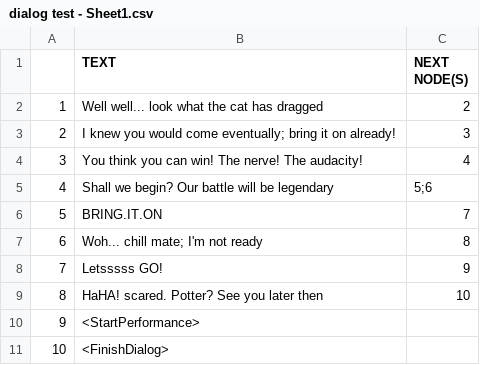
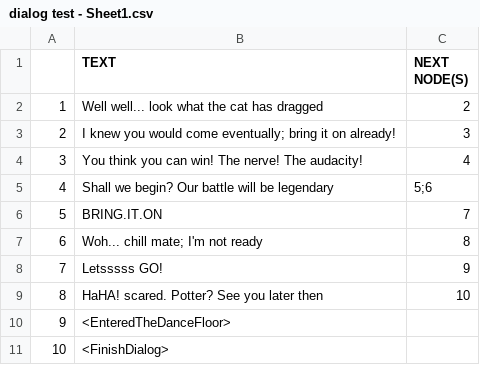
Before and after one commit to juleegh/drag, a CSV file: Assets/Data/dialog test - Sheet1.csv, drawn as a sheet.

Commit message:
Made dialogs be able to trigger actions in the world

```diff
--- a/Assets/Data/dialog test - Sheet1.csv
+++ b/Assets/Data/dialog test - Sheet1.csv
@@ -9,3 +9,3 @@
 8,HaHA! scared. Potter? See you later then,10
-9,<StartPerformance>,
+9,<EnteredTheDanceFloor>,
 10,<FinishDialog>,
```
Also changed, not shown: 11 other files.
